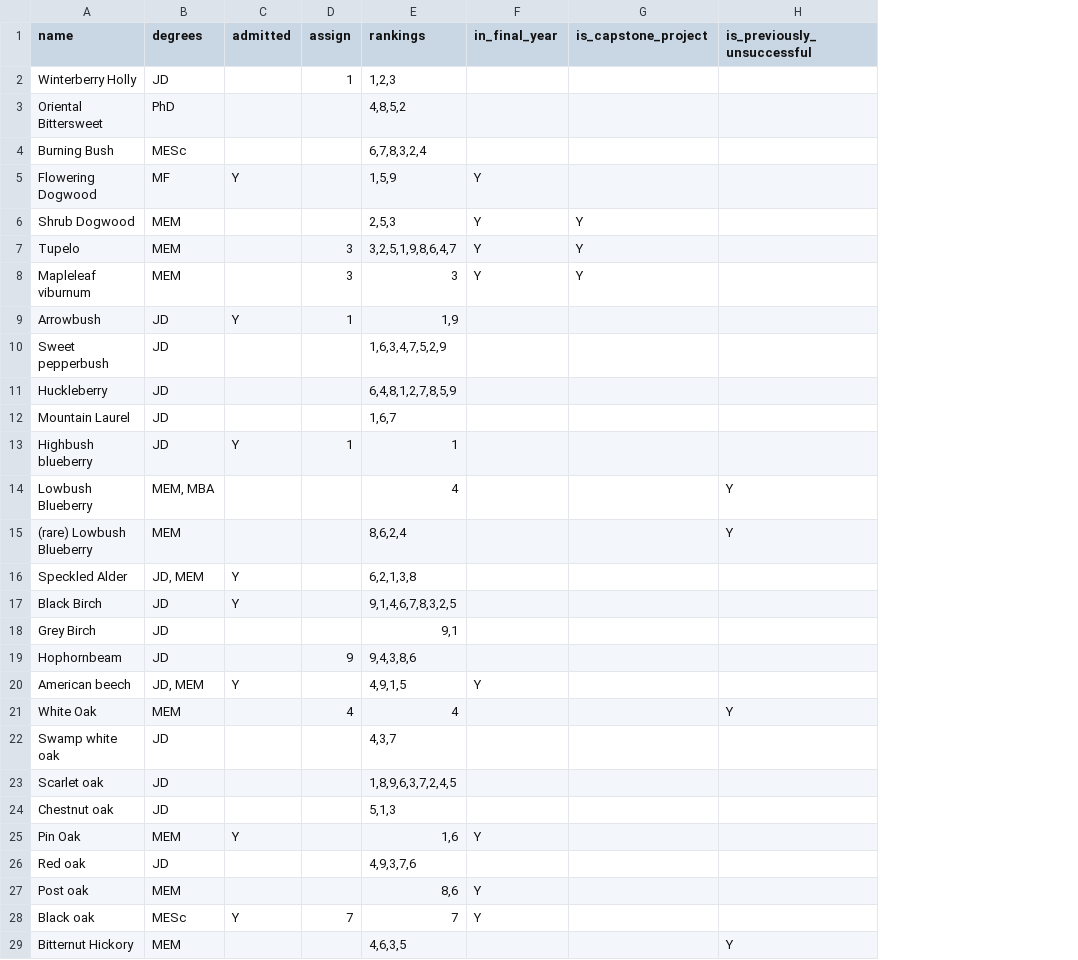
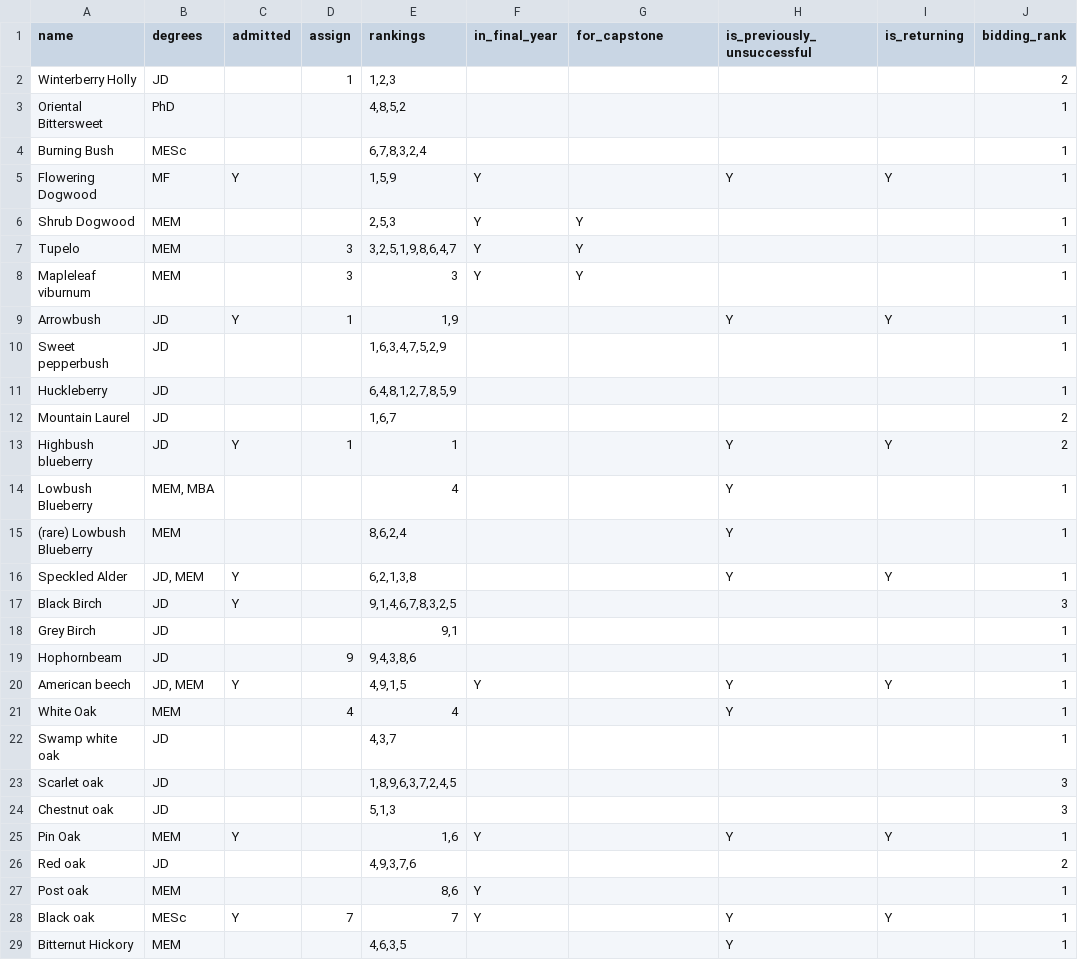
Before and after one commit to ekowbe/Matcher, a CSV file: student_data.csv, drawn as a sheet; only a part is shown; the diff covers the shown part only; the diff names each change by its address in the sheet, - before the commit and + after, or states it on an @@ line.

```diff
--- a/student_data.csv
+++ b/student_data.csv
+column I (is_returning), rows 5-28: Y |  |  |  | Y |  |  |  | Y |  |  | Y |  |  |  | Y |  |  |  |  | Y |  |  | Y
+column J (bidding_rank), rows 2-29: 2 | 1 | 1 | 1 | 1 | 1 | 1 | 1 | 1 | 1 | 2 | 2 | 1 | 1 | 1 | 3 | 1 | 1 | 1 | 1 | 1 | 3 | 3 | 1 | 2 | 1 | 1 | 1
-G1: is_capstone_project
+G1: for_capstone
-H5 (is_previously_unsuccessful): (empty)
+H5 (is_previously_unsuccessful): Y
-H9 (is_previously_unsuccessful): (empty)
+H9 (is_previously_unsuccessful): Y
-H13 (is_previously_unsuccessful): (empty)
+H13 (is_previously_unsuccessful): Y
-H16 (is_previously_unsuccessful): (empty)
+H16 (is_previously_unsuccessful): Y
-H20 (is_previously_unsuccessful): (empty)
+H20 (is_previously_unsuccessful): Y
-H25 (is_previously_unsuccessful): (empty)
+H25 (is_previously_unsuccessful): Y
-H28 (is_previously_unsuccessful): (empty)
+H28 (is_previously_unsuccessful): Y
```
Also changed, not shown: 2 edited cells elsewhere in this file, project_data.csv, results.csv, 35 other files.
